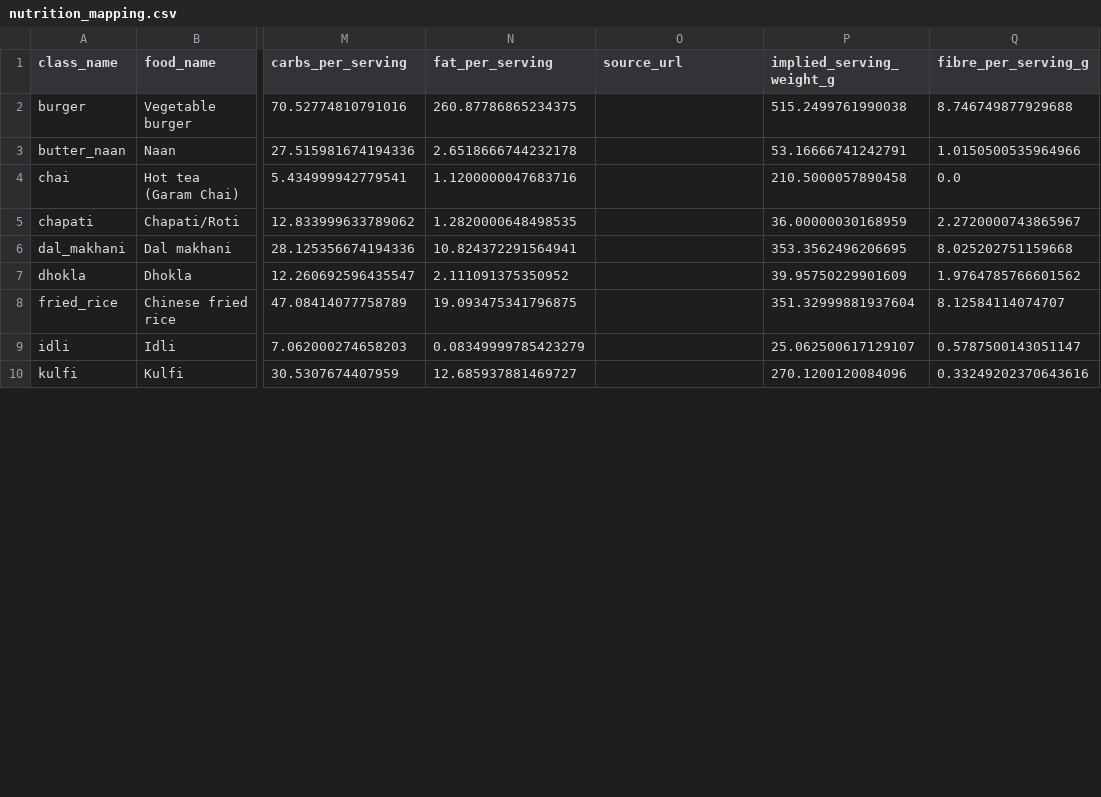
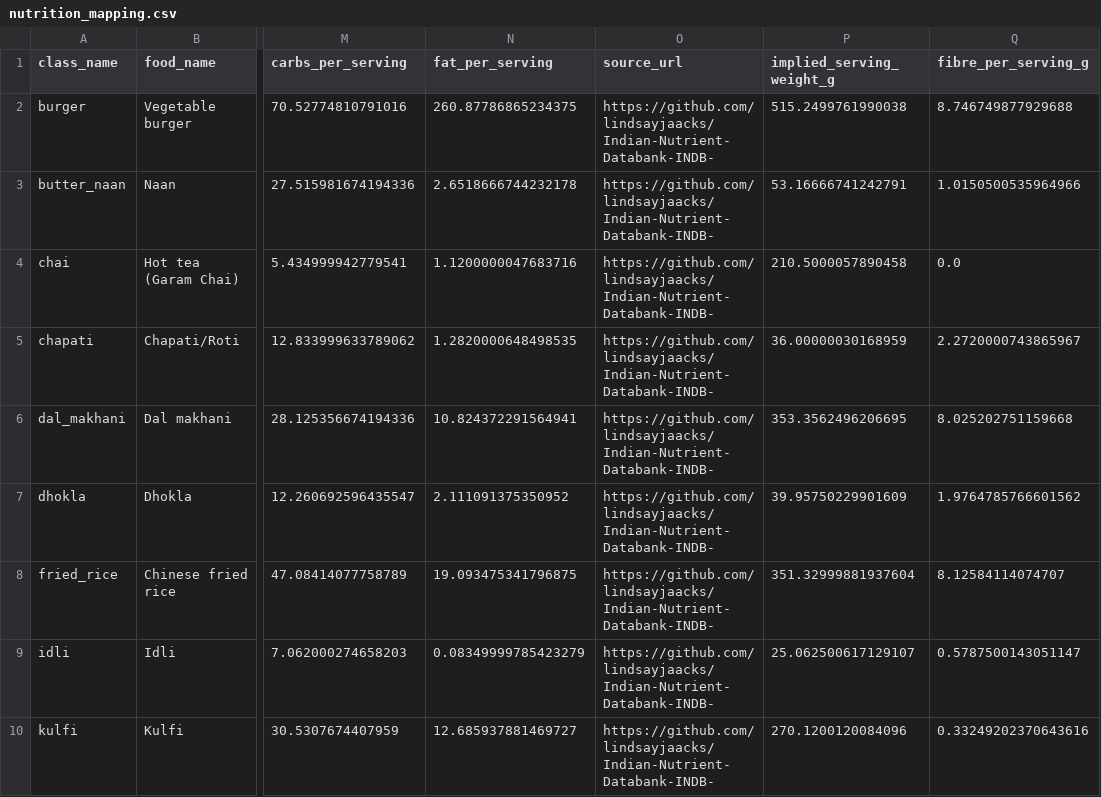
Before and after one commit to Golikarthik123/Indian-food-recognizer-calorie-estimation-, a CSV file: nutrition_mapping.csv, drawn as a sheet; only a part is shown, gaps mark what is left out; the diff covers the shown part only; the diff names each change by its address in the sheet, - before the commit and + after, or states it on an @@ line.

```diff
--- a/nutrition_mapping.csv
+++ b/nutrition_mapping.csv
-O2:O10 (source_url): (empty)
+O2:O10 (source_url): https://github.com/lindsayjaacks/Indian-Nutrient-Databank-INDB-
```
Also changed, not shown: 26 edited cells elsewhere in this file.
